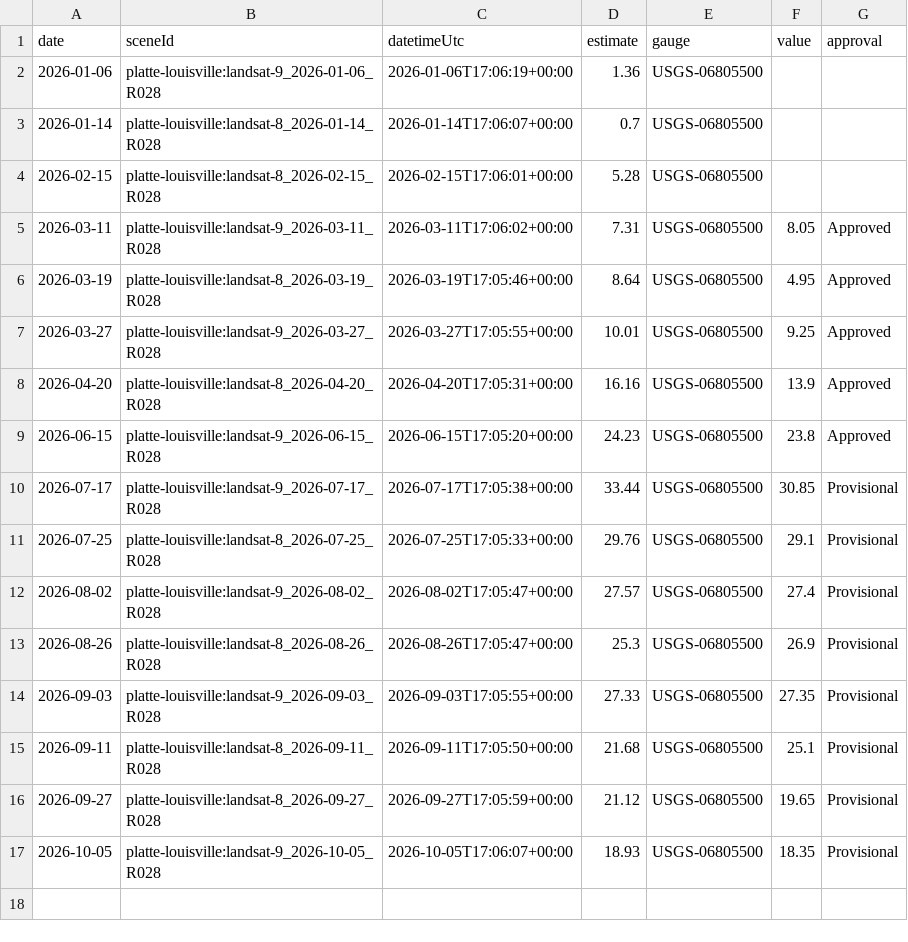
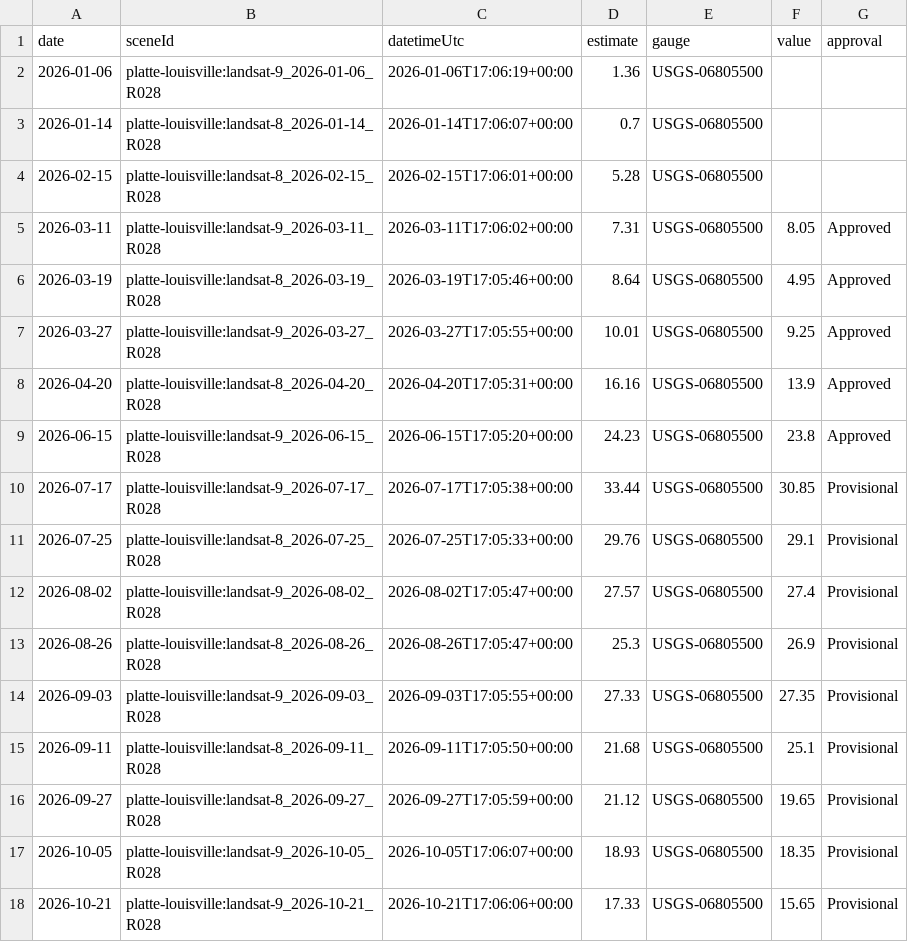
Before and after one commit to saulo1112/RiverEtch, a CSV file: docs/water-quality/reach/platte-louisville/examples/thermal/checks.csv, drawn as a sheet.

```diff
--- a/docs/water-quality/reach/platte-louisville/examples/thermal/checks.csv
+++ b/docs/water-quality/reach/platte-louisville/examples/thermal/checks.csv
@@ -17 +17,2 @@ date,sceneId,datetimeUtc,estimate,gauge,value,approval
 2026-10-05,platte-louisville:landsat-9_2026-10-05_R028,2026-10-05T17:06:07+00:00,18.93,USGS-06805500,18.35,Provisional
+2026-10-21,platte-louisville:landsat-9_2026-10-21_R028,2026-10-21T17:06:06+00:00,17.33,USGS-06805500,15.65,Provisional
```
Also changed, not shown: state/reach/platte-louisville/thermal/checks.csv, 39 other files.
